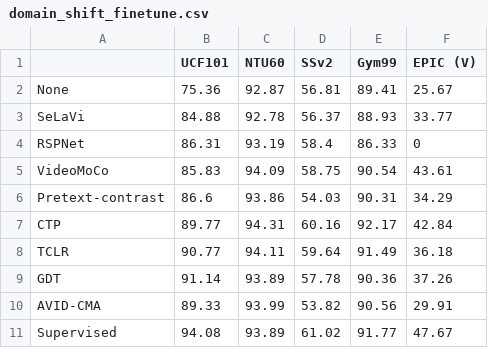
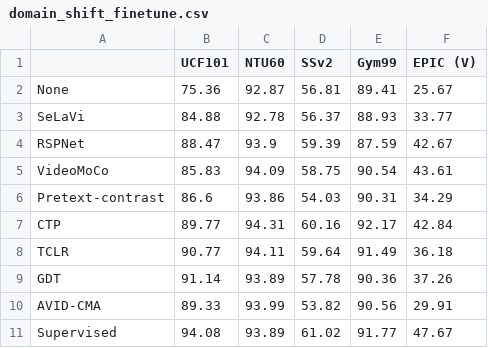
Before and after one commit to bpiyush/ViDA-SSL, a CSV file: results/domain_shift_finetune.csv, drawn as a sheet.

```diff
--- a/results/domain_shift_finetune.csv
+++ b/results/domain_shift_finetune.csv
@@ -3,3 +3,3 @@ None,75.36,92.87,56.81,89.41,25.67
 SeLaVi,84.88,92.78,56.37,88.93,33.77
-RSPNet,86.31,93.19,58.4,86.33,0
+RSPNet,88.47,93.9,59.39,87.59,42.67
 VideoMoCo,85.83,94.09,58.75,90.54,43.61
```
Also changed, not shown: results/task_shift_150122.csv, 6 other files.
